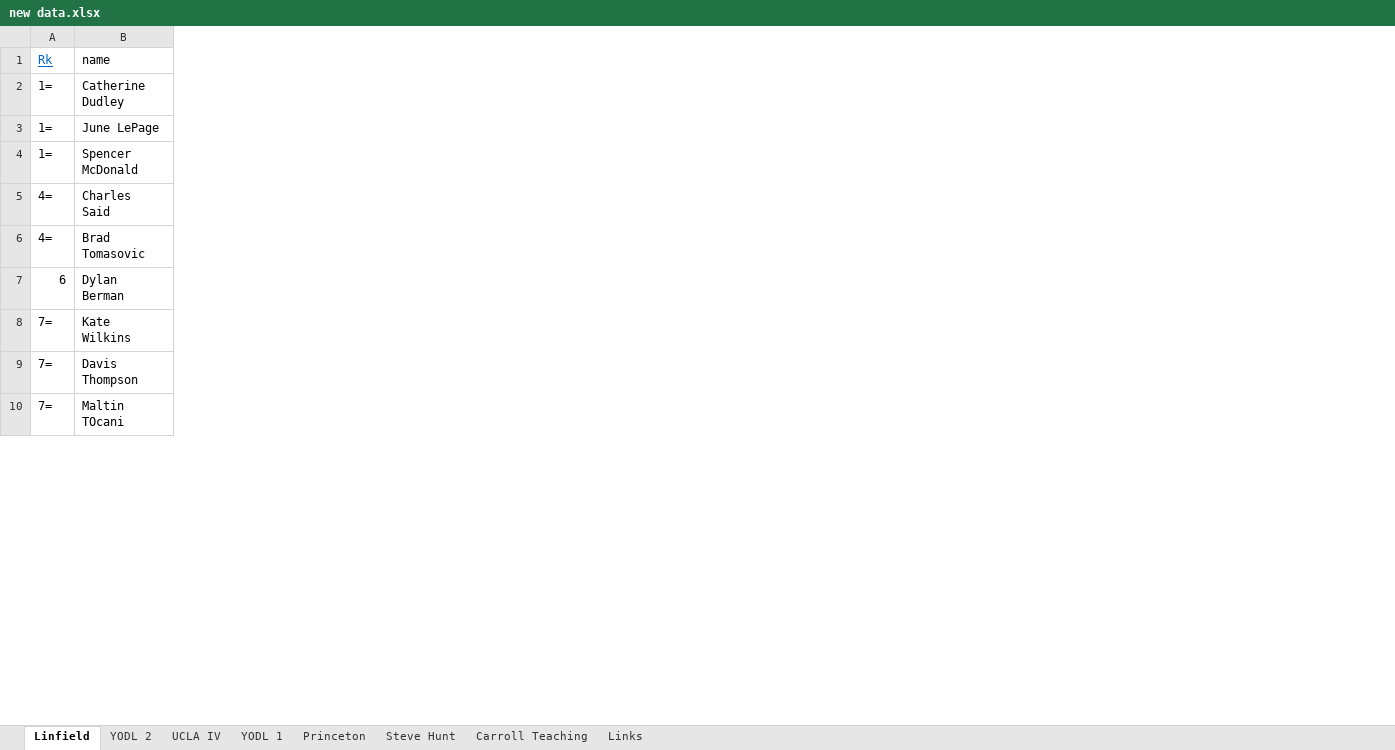
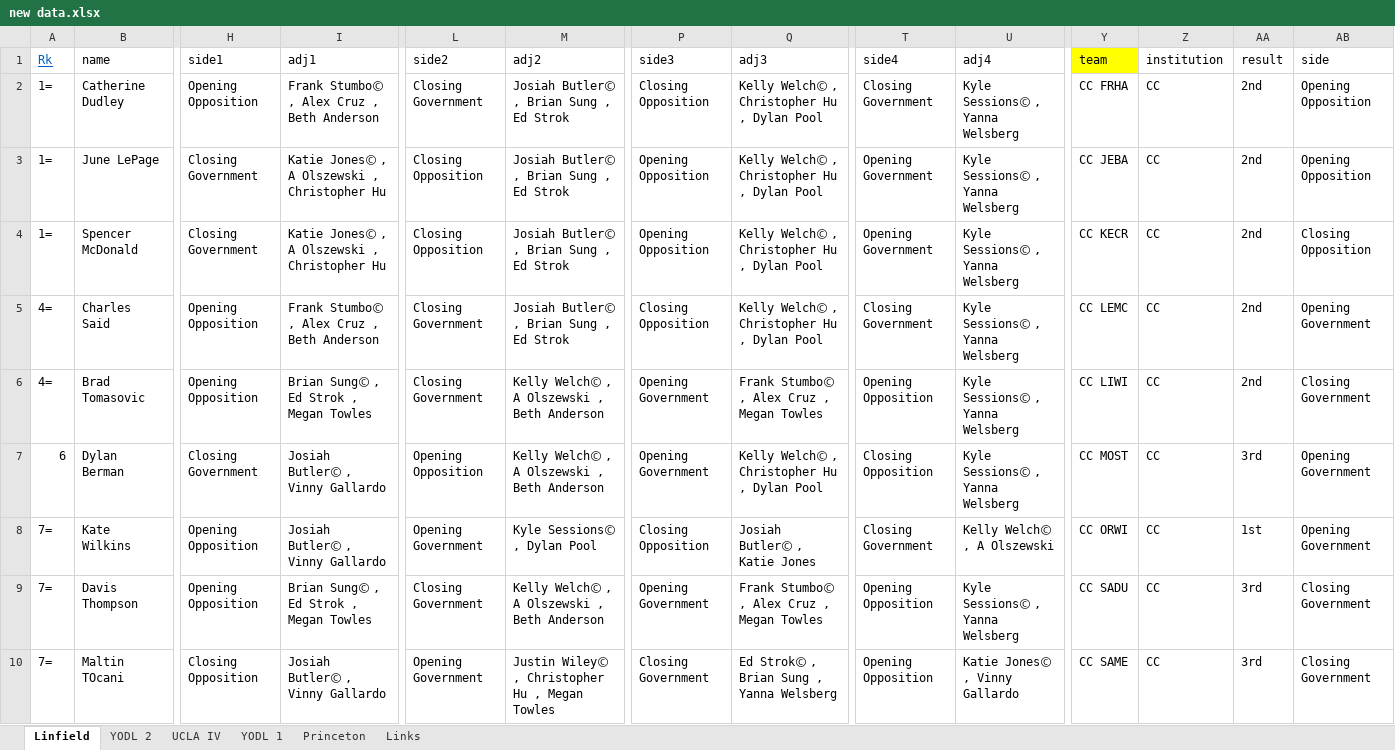
Before and after one commit to brsung/project-1, an Excel workbook: Data/new data.xlsx, sheet Linfield, drawn as a sheet; only a part is shown, gaps mark what is left out; values as stored, in another font and other column widths than the file's, no borders; the diff covers the shown part only; the diff names each change by its address in the sheet, - before the commit and + after, or states it on an @@ line.

```diff
--- a/Data/new data.xlsx (sheet Linfield)
+++ b/Data/new data.xlsx (sheet Linfield)
-sheet tab: Steve Hunt
-sheet tab: Carroll Teaching
+column H (side1), rows 2-10: Opening Opposition | Closing Government | Closing Government | Opening Opposition | Opening Opposition | Closing Government | Opening Opposition | Opening Opposition | Closing Opposition
+column I (adj1), rows 2-10: Frank StumboⒸ , Alex Cruz , Beth Anderson | Katie JonesⒸ , A Olszewski , Christopher Hu | Katie JonesⒸ , A Olszewski , Christopher Hu | Frank StumboⒸ , Alex Cruz , Beth Anderson | Brian SungⒸ , Ed Strok , Megan Towles | Josiah ButlerⒸ , Vinny Gallardo | Josiah ButlerⒸ , Vinny Gallardo | Brian SungⒸ , Ed Strok , Megan Towles | Josiah ButlerⒸ , Vinny Gallardo
+column L (side2), rows 2-10: Closing Government | Closing Opposition | Closing Opposition | Closing Government | Closing Government | Opening Opposition | Opening Government | Closing Government | Opening Government
+column M (adj2), rows 2-10: Josiah ButlerⒸ , Brian Sung , Ed Strok | Josiah ButlerⒸ , Brian Sung , Ed Strok | Josiah ButlerⒸ , Brian Sung , Ed Strok | Josiah ButlerⒸ , Brian Sung , Ed Strok | Kelly WelchⒸ , A Olszewski , Beth Anderson | Kelly WelchⒸ , A Olszewski , Beth Anderson | Kyle SessionsⒸ , Dylan Pool | Kelly WelchⒸ , A Olszewski , Beth Anderson | Justin WileyⒸ , Christopher Hu , Megan Towles
+column P (side3), rows 2-10: Closing Opposition | Opening Opposition | Opening Opposition | Closing Opposition | Opening Government | Opening Government | Closing Opposition | Opening Government | Closing Government
+column Q (adj3), rows 2-10: Kelly WelchⒸ , Christopher Hu , Dylan Pool | Kelly WelchⒸ , Christopher Hu , Dylan Pool | Kelly WelchⒸ , Christopher Hu , Dylan Pool | Kelly WelchⒸ , Christopher Hu , Dylan Pool | Frank StumboⒸ , Alex Cruz , Megan Towles | Kelly WelchⒸ , Christopher Hu , Dylan Pool | Josiah ButlerⒸ , Katie Jones | Frank StumboⒸ , Alex Cruz , Megan Towles | Ed StrokⒸ , Brian Sung , Yanna Welsberg
+column T (side4), rows 2-10: Closing Government | Opening Government | Opening Government | Closing Government | Opening Opposition | Closing Opposition | Closing Government | Opening Opposition | Opening Opposition
+column U (adj4), rows 2-10: Kyle SessionsⒸ , Yanna Welsberg | Kyle SessionsⒸ , Yanna Welsberg | Kyle SessionsⒸ , Yanna Welsberg | Kyle SessionsⒸ , Yanna Welsberg | Kyle SessionsⒸ , Yanna Welsberg | Kyle SessionsⒸ , Yanna Welsberg | Kelly WelchⒸ , A Olszewski | Kyle SessionsⒸ , Yanna Welsberg | Katie JonesⒸ , Vinny Gallardo
+column Y (team), rows 2-10: CC FRHA | CC JEBA | CC KECR | CC LEMC | CC LIWI | CC MOST | CC ORWI | CC SADU | CC SAME
+column Z (institution), rows 2-10: all CC
+column AA (result), rows 2-10: 2nd | 2nd | 2nd | 2nd | 2nd | 3rd | 1st | 3rd | 3rd
+column AB (side), rows 2-10: Opening Opposition | Opening Opposition | Closing Opposition | Opening Government | Closing Government | Opening Government | Opening Government | Closing Government | Closing Government
```
Also changed, not shown: 1 added column elsewhere in this sheet, sheet UCLA IV, sheet YODL 1, sheet YODL 2, sheet Princeton, sheet Links, 1 other file.
